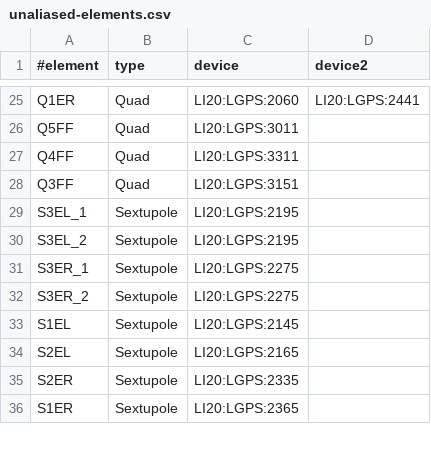
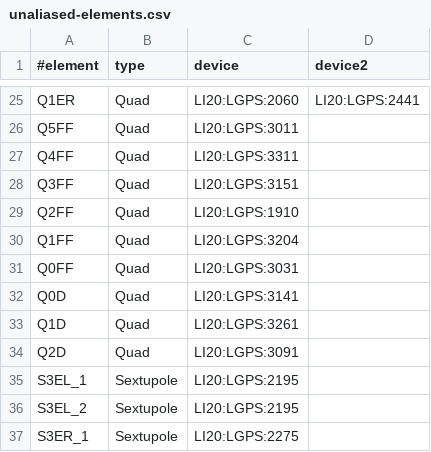
Before and after one commit to slaclab/F2_live_model, a CSV file: config/unaliased-elements.csv, drawn as a sheet; only a part is shown, gaps mark what is left out; the shorter side is filled out with more unchanged rows; the diff names each change by its address in the sheet, - before the commit and + after, or states it on an @@ line.

Commit message:
fix final focus/dump quad control system names

```diff
--- a/config/unaliased-elements.csv
+++ b/config/unaliased-elements.csv
+row 29: Q2FF | Quad | LI20:LGPS:1910
+row 30: Q1FF | Quad | LI20:LGPS:3204
+row 31: Q0FF | Quad | LI20:LGPS:3031
+row 32: Q0D | Quad | LI20:LGPS:3141
+row 33: Q1D | Quad | LI20:LGPS:3261
+row 34: Q2D | Quad | LI20:LGPS:3091
```
